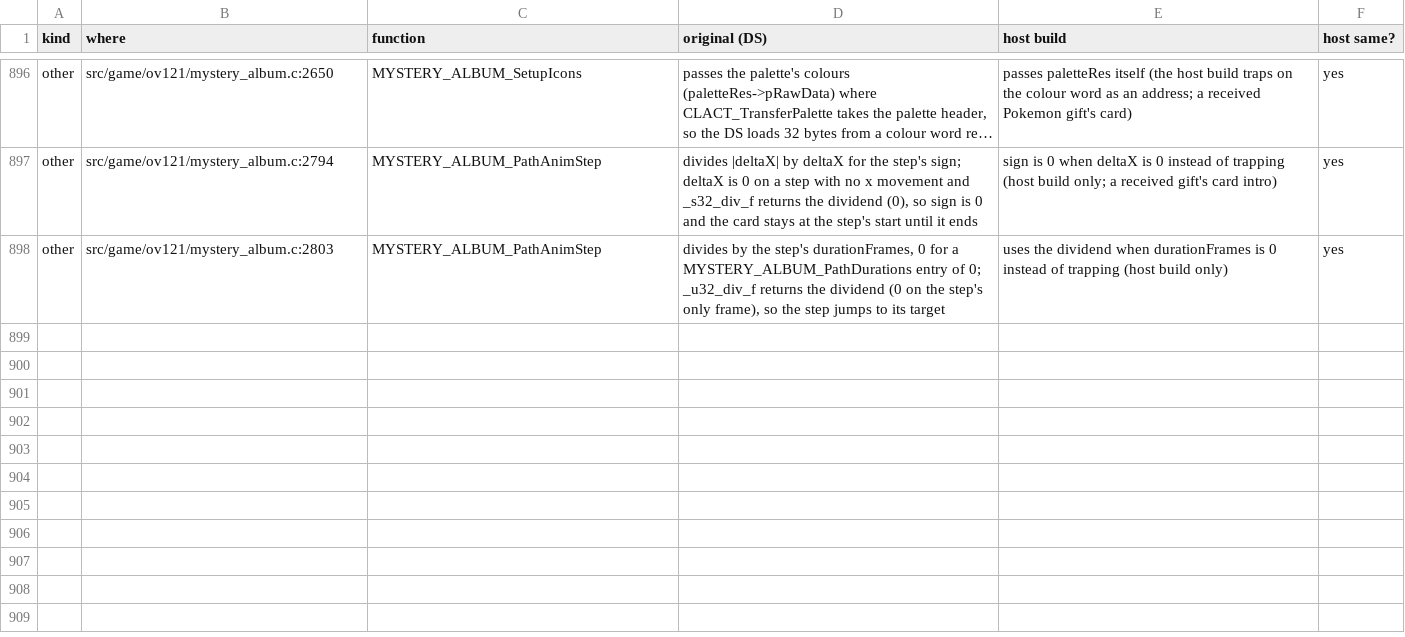
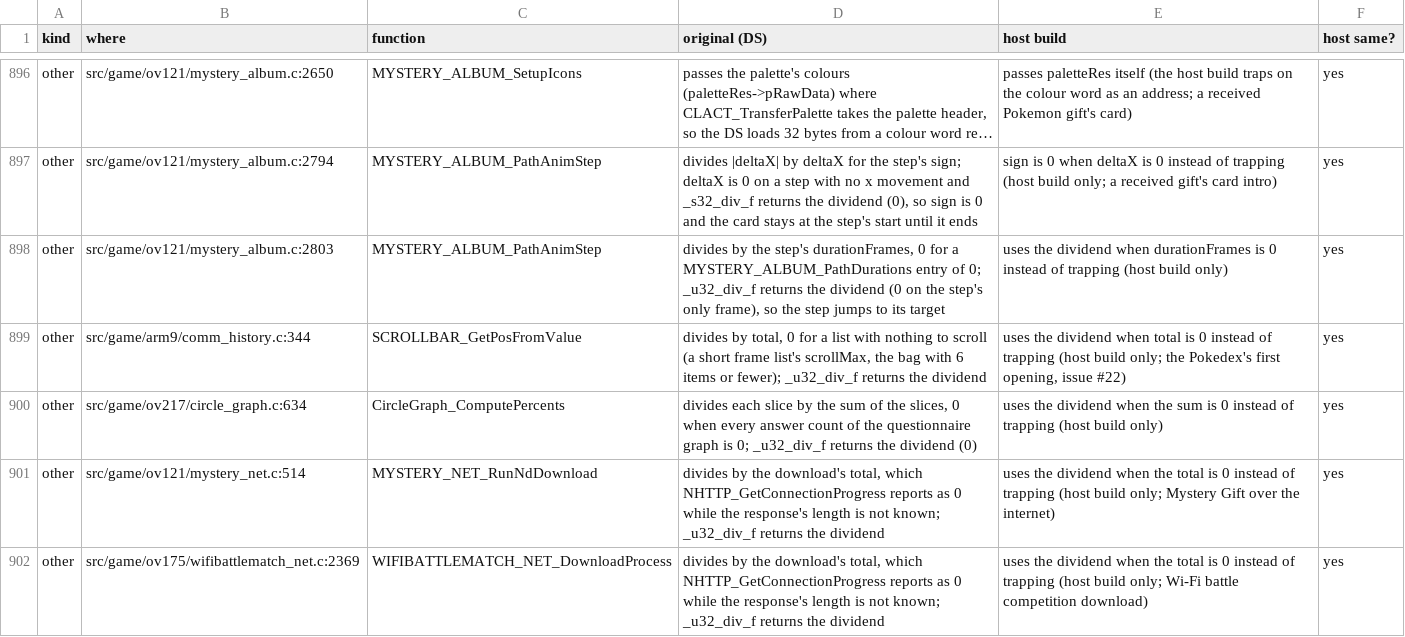
Before and after one commit to Project-Holon/aletheia, a TSV file: docs/ORIGINAL_BUGS.tsv, drawn as a sheet; only a part is shown, gaps mark what is left out; long unchanged cells end in ….

Commit message:
Host guards for divides by 0: Pokedex first opening (#22), questionnaire graph, Mystery Gift and Wi-Fi competition downloads
SCROLLBAR_GetPosFromValue divides by total, 0 for a list with nothing to scroll (the Pokedex's first opening). A sweep of every integer divide with a variable divisor in src/game (475 sites) found three more that can reach 0: CircleGraph_ComputePercents (every questionnaire count 0) and the two download progress ratios (NHTTP reports a total of 0 while the length is not known). Each guard reproduces the DS runtime divide, which returns the dividend for 0; the DS bytes are unchanged.

Co-authored-by: ybh971365027-arch <252884000+ybh971365027-arch@users.noreply.github.com>

```diff
--- a/docs/ORIGINAL_BUGS.tsv
+++ b/docs/ORIGINAL_BUGS.tsv
@@ -898 +898,5 @@ other	src/game/ov121/mystery_album.c:2794	MYSTERY_ALBUM_PathAnimStep	divides |de
 other	src/game/ov121/mystery_album.c:2803	MYSTERY_ALBUM_PathAnimStep	divides by the step's durationFrames, 0 for a MYSTERY_ALBUM_PathDurations entry of 0; _u32_div_f returns the dividend (0 on the step's only frame), so the step jumps to its target	uses the dividend when durationFrames is 0 instead of trapping (host build only)	yes
+other	src/game/arm9/comm_history.c:344	SCROLLBAR_GetPosFromValue	divides by total, 0 for a list with nothing to scroll (a short frame list's scrollMax, the bag with 6 items or fewer); _u32_div_f returns the dividend	uses the dividend when total is 0 instead of trapping (host build only; the Pokedex's first opening, issue #22)	yes
+other	src/game/ov217/circle_graph.c:634	CircleGraph_ComputePercents	divides each slice by the sum of the slices, 0 when every answer count of the questionnaire graph is 0; _u32_div_f returns the dividend (0)	uses the dividend when the sum is 0 instead of trapping (host build only)	yes
+other	src/game/ov121/mystery_net.c:514	MYSTERY_NET_RunNdDownload	divides by the download's total, which NHTTP_GetConnectionProgress reports as 0 while the response's length is not known; _u32_div_f returns the dividend	uses the dividend when the total is 0 instead of trapping (host build only; Mystery Gift over the internet)	yes
+other	src/game/ov175/wifibattlematch_net.c:2369	WIFIBATTLEMATCH_NET_DownloadProcess	divides by the download's total, which NHTTP_GetConnectionProgress reports as 0 while the response's length is not known; _u32_div_f returns the dividend	uses the dividend when the total is 0 instead of trapping (host build only; Wi-Fi battle competition download)	yes
```
Also changed, not shown: 4 other files.
